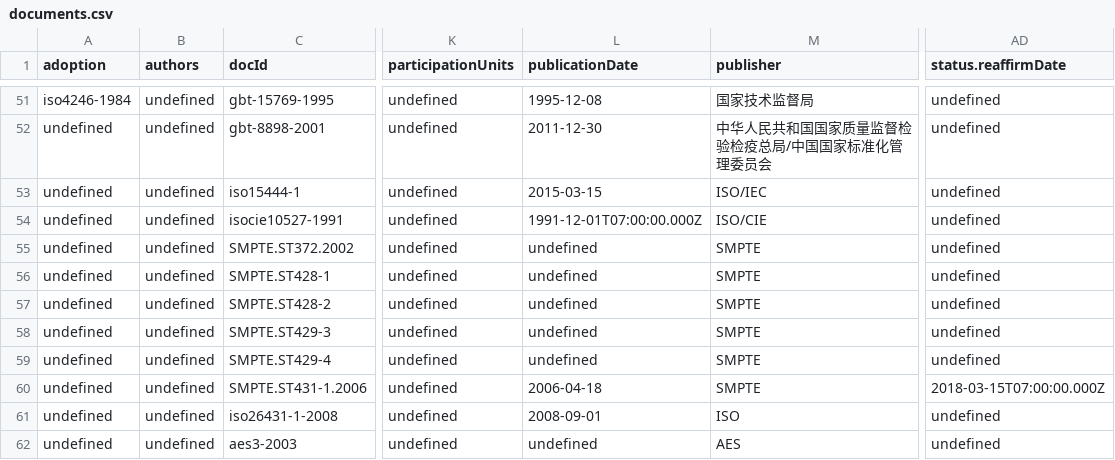
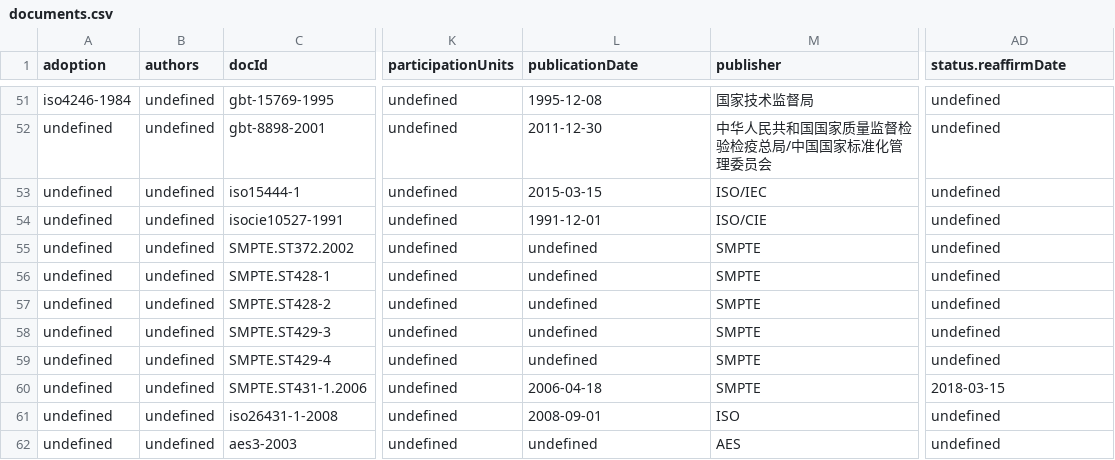
Before and after one commit to zhangzhangco/-, a CSV file: documents.csv, drawn as a sheet; only a part is shown, gaps mark what is left out; the diff names each change by its address in the sheet, - before the commit and + after, or states it on an @@ line.

```diff
--- a/documents.csv
+++ b/documents.csv
-L54 (publicationDate): 1991-12-01T07:00:00.000Z
+L54 (publicationDate): 1991-12-01
-AD60 (status.reaffirmDate): 2018-03-15T07:00:00.000Z
+AD60 (status.reaffirmDate): 2018-03-15
```
Also changed, not shown: 3 other files.
